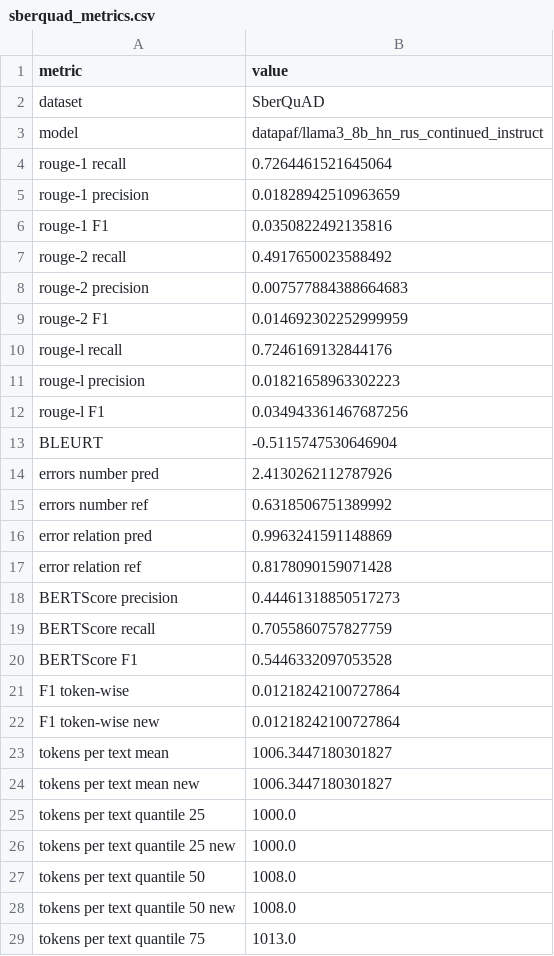
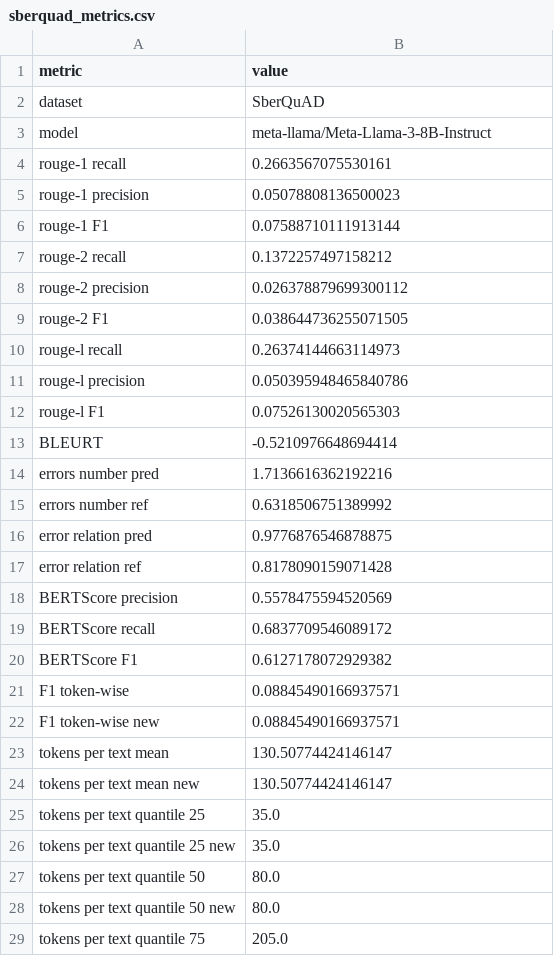
Before and after one commit to litvinenkonikita/tokenization, a CSV file: sberquad_metrics.csv, drawn as a sheet; only a part is shown; the diff covers the shown part only.

```diff
--- a/sberquad_metrics.csv
+++ b/sberquad_metrics.csv
@@ -2,28 +2,28 @@ metric;value
 dataset;SberQuAD
-model;datapaf/llama3_8b_hn_rus_continued_instruct
-rouge-1 recall;0.7264461521645064
-rouge-1 precision;0.01828942510963659
-rouge-1 F1;0.0350822492135816
-rouge-2 recall;0.4917650023588492
-rouge-2 precision;0.007577884388664683
-rouge-2 F1;0.014692302252999959
-rouge-l recall;0.7246169132844176
-rouge-l precision;0.01821658963302223
-rouge-l F1;0.034943361467687256
-BLEURT;-0.5115747530646904
-errors number pred;2.4130262112787926
+model;meta-llama/Meta-Llama-3-8B-Instruct
+rouge-1 recall;0.2663567075530161
+rouge-1 precision;0.05078808136500023
+rouge-1 F1;0.07588710111913144
+rouge-2 recall;0.1372257497158212
+rouge-2 precision;0.026378879699300112
+rouge-2 F1;0.038644736255071505
+rouge-l recall;0.26374144663114973
+rouge-l precision;0.050395948465840786
+rouge-l F1;0.07526130020565303
+BLEURT;-0.5210976648694414
+errors number pred;1.7136616362192216
 errors number ref;0.6318506751389992
-error relation pred;0.9963241591148869
+error relation pred;0.9776876546878875
 error relation ref;0.8178090159071428
-BERTScore precision;0.44461318850517273
-BERTScore recall;0.7055860757827759
-BERTScore F1;0.5446332097053528
-F1 token-wise;0.01218242100727864
-F1 token-wise new;0.01218242100727864
-tokens per text mean;1006.3447180301827
-tokens per text mean new;1006.3447180301827
-tokens per text quantile 25;1000.0
-tokens per text quantile 25 new;1000.0
-tokens per text quantile 50;1008.0
-tokens per text quantile 50 new;1008.0
-tokens per text quantile 75;1013.0
+BERTScore precision;0.5578475594520569
+BERTScore recall;0.6837709546089172
+BERTScore F1;0.6127178072929382
+F1 token-wise;0.08845490166937571
+F1 token-wise new;0.08845490166937571
+tokens per text mean;130.50774424146147
+tokens per text mean new;130.50774424146147
+tokens per text quantile 25;35.0
+tokens per text quantile 25 new;35.0
+tokens per text quantile 50;80.0
+tokens per text quantile 50 new;80.0
+tokens per text quantile 75;205.0
```
Also changed, not shown: 2 added rows and 12 edited cells elsewhere in this file, length_metrics.csv, logs.csv.
